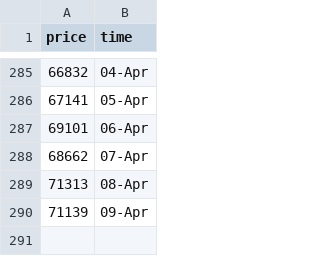
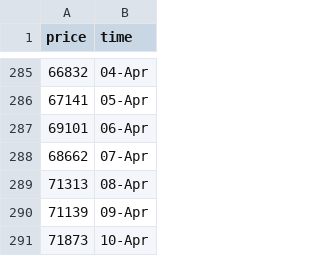
Before and after one commit to ZiaPrince2691/Crypto-price-tracker, a CSV file: crypto_prices.csv, drawn as a sheet; only a part is shown, gaps mark what is left out.

```diff
--- a/crypto_prices.csv
+++ b/crypto_prices.csv
@@ -290 +290,2 @@ price,time
 71139,09-Apr
+71873,10-Apr
```
